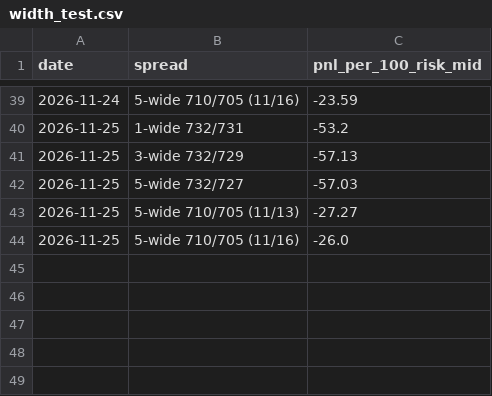
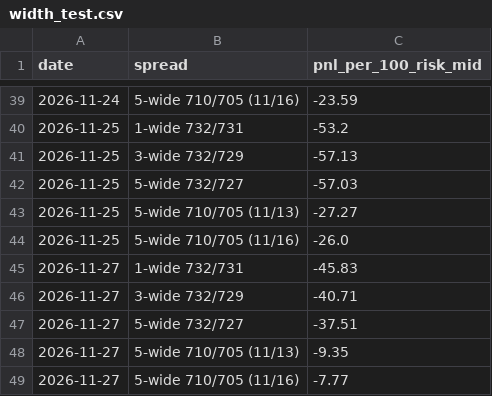
Before and after one commit to Jbarrett74/options-trading-lab, a CSV file: dashboard/data/width_test.csv, drawn as a sheet; only a part is shown, gaps mark what is left out.

```diff
--- a/dashboard/data/width_test.csv
+++ b/dashboard/data/width_test.csv
@@ -44 +44,6 @@ date,spread,pnl_per_100_risk_mid
 2026-11-25,5-wide 710/705 (11/16),-26.0
+2026-11-27,1-wide 732/731,-45.83
+2026-11-27,3-wide 732/729,-40.71
+2026-11-27,5-wide 732/727,-37.51
+2026-11-27,5-wide 710/705 (11/13),-9.35
+2026-11-27,5-wide 710/705 (11/16),-7.77
```
Also changed, not shown: dashboard/data/equity.csv, dashboard/data/real_trades.csv.
